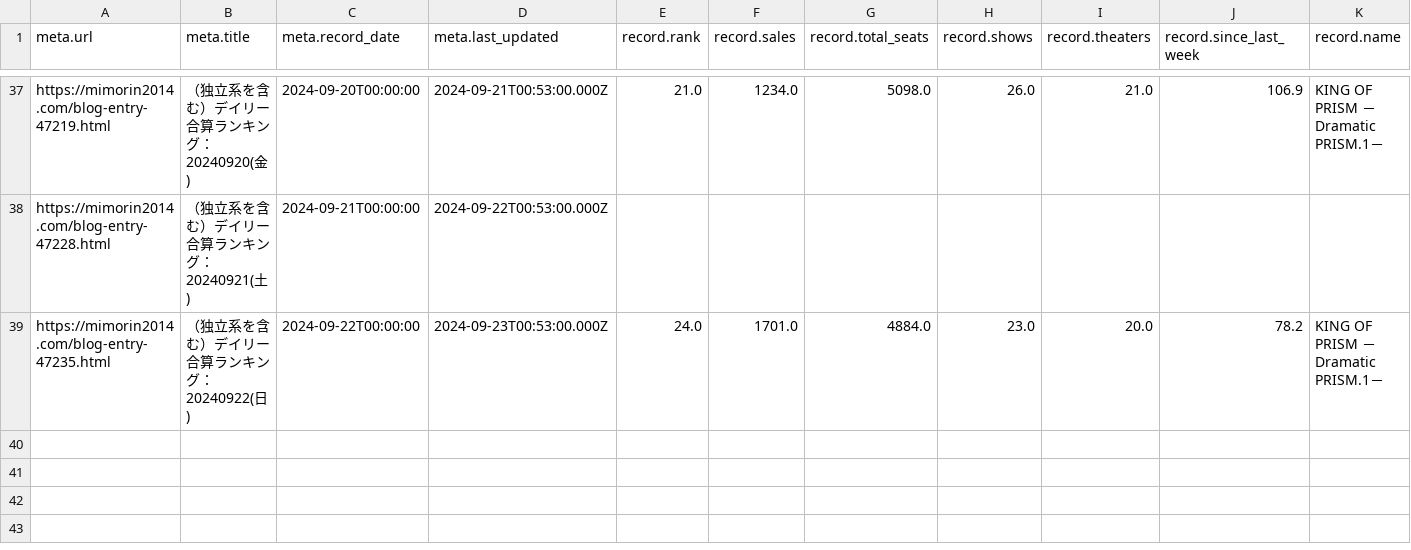
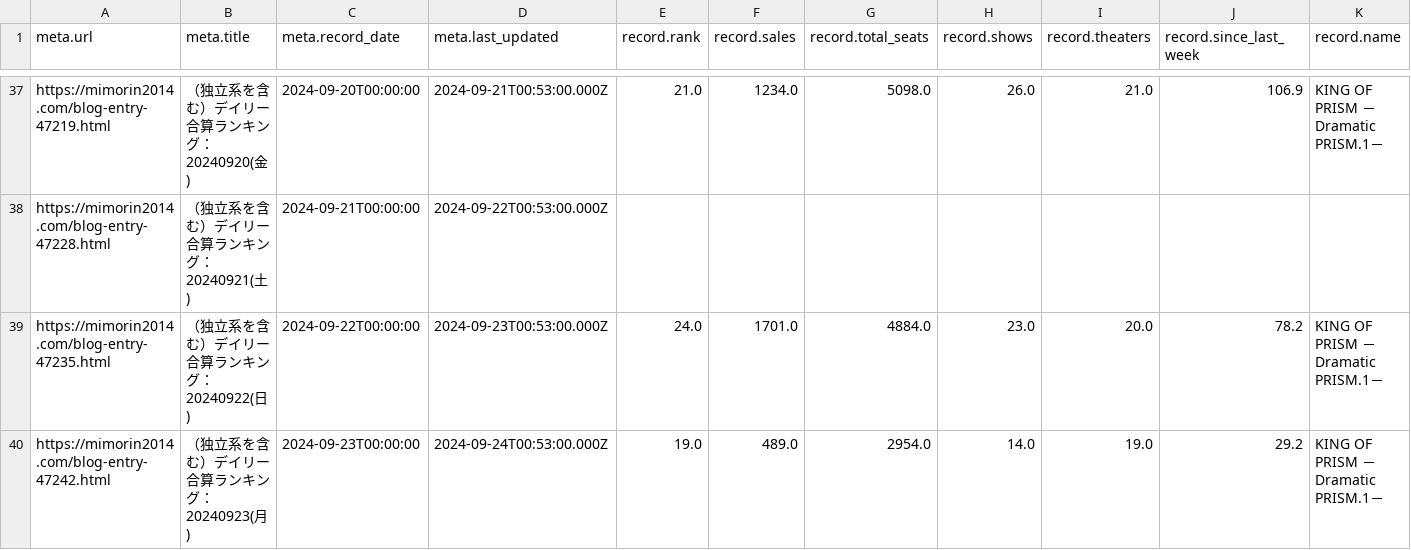
Before and after one commit to sakuramochi0/kinpri-and-pretty-series-box-office-watcher, a CSV file: data/converted/kinpri-dramatic-prism-1.csv, drawn as a sheet; only a part is shown, gaps mark what is left out; rows hold the shown columns only; the diff names each change by its address in the sheet, - before the commit and + after, or states it on an @@ line.

```diff
--- a/data/converted/kinpri-dramatic-prism-1.csv
+++ b/data/converted/kinpri-dramatic-prism-1.csv
+row 40: https://mimorin2014.com/blog-entry-47242.html | （独立系を含む）デイリー合算ランキング：20240923(月) | 2024-09-23T00:00:00 | 2024-09-24T00:53:00.000Z | 19.0 | 489.0 | 2954.0 | 14.0 | 19.0 | 29.2 | KING OF PRISM －Dramatic PRISM.1－
```
Also changed, not shown: 3 other files.
